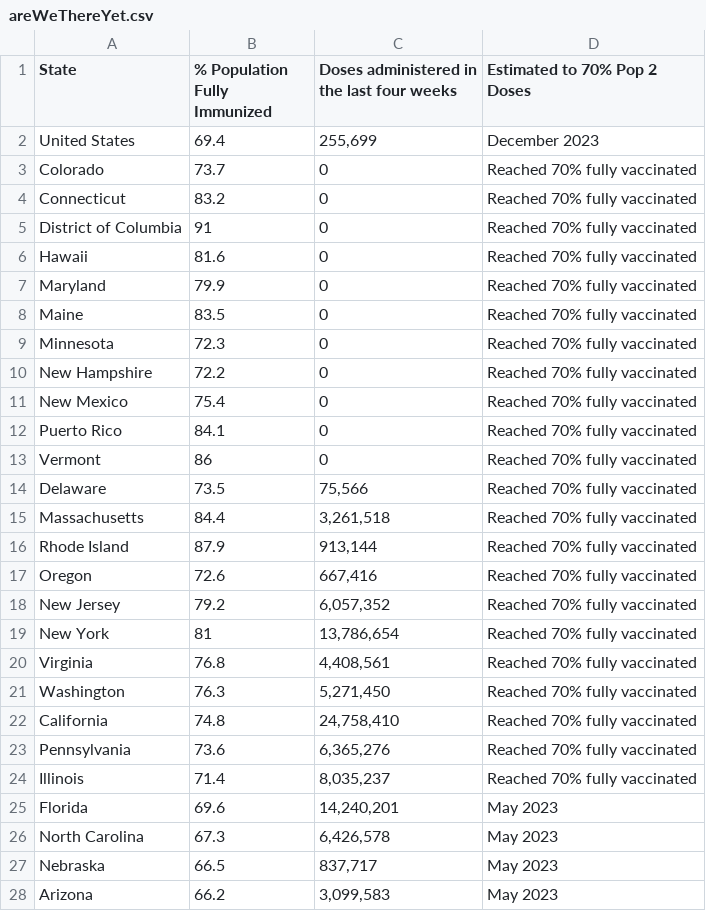
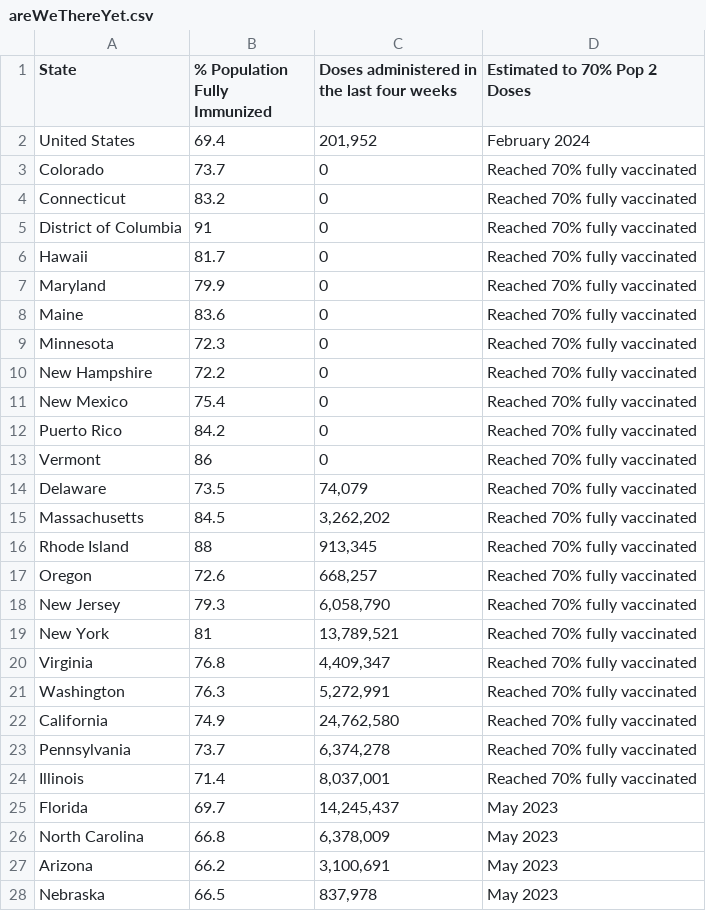
Before and after one commit to Dotdash-Data-Journalism/2021_2022_VWH_covid_vaccine_tracker, a CSV file: chartData/areWeThereYet.csv, drawn as a sheet; only a part is shown; the diff covers the shown part only.

```diff
--- a/chartData/areWeThereYet.csv
+++ b/chartData/areWeThereYet.csv
@@ -1,3 +1,3 @@
 State,% Population Fully Immunized,Doses administered in the last four weeks,Estimated to 70% Pop 2 Doses
-United States,69.4,"255,699",December 2023
+United States,69.4,"201,952",February 2024
 Colorado,73.7,         0,Reached 70% fully vaccinated
@@ -5,5 +5,5 @@ Connecticut,83.2,         0,Reached 70% fully vaccinated
 District of Columbia,91,         0,Reached 70% fully vaccinated
-Hawaii,81.6,         0,Reached 70% fully vaccinated
+Hawaii,81.7,         0,Reached 70% fully vaccinated
 Maryland,79.9,         0,Reached 70% fully vaccinated
-Maine,83.5,         0,Reached 70% fully vaccinated
+Maine,83.6,         0,Reached 70% fully vaccinated
 Minnesota,72.3,         0,Reached 70% fully vaccinated
@@ -11,18 +11,18 @@ New Hampshire,72.2,         0,Reached 70% fully vaccinated
 New Mexico,75.4,         0,Reached 70% fully vaccinated
-Puerto Rico,84.1,         0,Reached 70% fully vaccinated
+Puerto Rico,84.2,         0,Reached 70% fully vaccinated
 Vermont,86,         0,Reached 70% fully vaccinated
-Delaware,73.5,"    75,566",Reached 70% fully vaccinated
-Massachusetts,84.4," 3,261,518",Reached 70% fully vaccinated
-Rhode Island,87.9,"   913,144",Reached 70% fully vaccinated
-Oregon,72.6,"   667,416",Reached 70% fully vaccinated
-New Jersey,79.2," 6,057,352",Reached 70% fully vaccinated
-New York,81,"13,786,654",Reached 70% fully vaccinated
-Virginia,76.8," 4,408,561",Reached 70% fully vaccinated
-Washington,76.3," 5,271,450",Reached 70% fully vaccinated
-California,74.8,"24,758,410",Reached 70% fully vaccinated
-Pennsylvania,73.6," 6,365,276",Reached 70% fully vaccinated
-Illinois,71.4," 8,035,237",Reached 70% fully vaccinated
-Florida,69.6,"14,240,201",May 2023
-North Carolina,67.3," 6,426,578",May 2023
-Nebraska,66.5,"   837,717",May 2023
-Arizona,66.2," 3,099,583",May 2023
+Delaware,73.5,"    74,079",Reached 70% fully vaccinated
+Massachusetts,84.5," 3,262,202",Reached 70% fully vaccinated
+Rhode Island,88,"   913,345",Reached 70% fully vaccinated
+Oregon,72.6,"   668,257",Reached 70% fully vaccinated
+New Jersey,79.3," 6,058,790",Reached 70% fully vaccinated
+New York,81,"13,789,521",Reached 70% fully vaccinated
+Virginia,76.8," 4,409,347",Reached 70% fully vaccinated
+Washington,76.3," 5,272,991",Reached 70% fully vaccinated
+California,74.9,"24,762,580",Reached 70% fully vaccinated
+Pennsylvania,73.7," 6,374,278",Reached 70% fully vaccinated
+Illinois,71.4," 8,037,001",Reached 70% fully vaccinated
+Florida,69.7,"14,245,437",May 2023
+North Carolina,66.8," 6,378,009",May 2023
+Arizona,66.2," 3,100,691",May 2023
+Nebraska,66.5,"   837,978",May 2023
```
Also changed, not shown: 15 edited cells elsewhere in this file, chartData/boosterMap.csv, chartData/cdcFullVaxByAge.csv, 4 other files.
